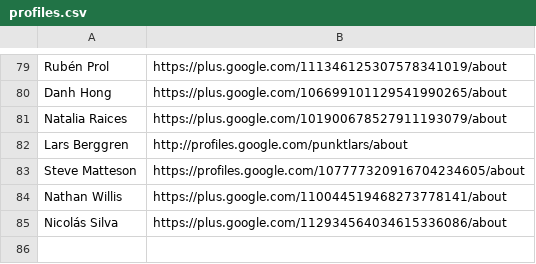
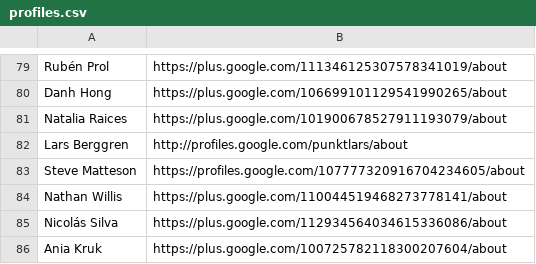
Before and after one commit to googlefonts/googlefontsdirectory-old, a CSV file: designers/profiles.csv, drawn as a sheet; only a part is shown, gaps mark what is left out.

Commit message:
Adding Ania Kruk profile

```diff
--- a/designers/profiles.csv
+++ b/designers/profiles.csv
@@ -85 +85,2 @@ Nathan Willis,https://plus.google.com/110044519468273778141/about
 Nicolás Silva,https://plus.google.com/112934564034615336086/about
+Ania Kruk,https://plus.google.com/100725782118300207604/about
```
